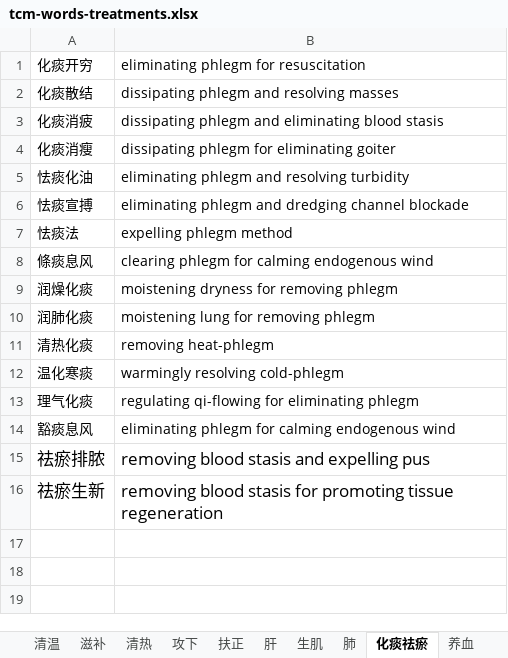
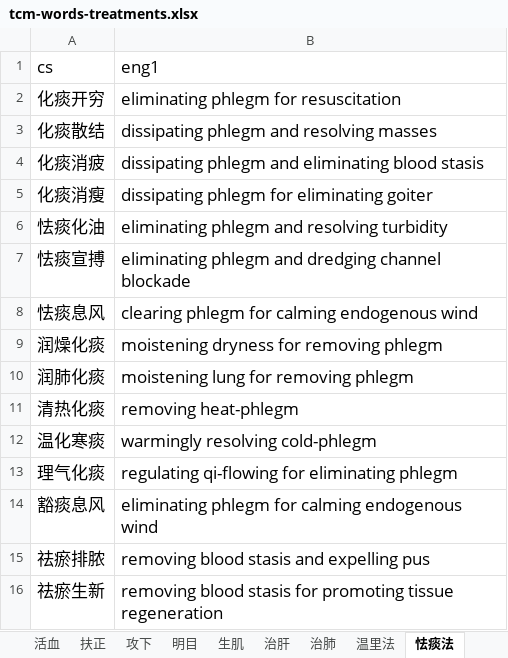
Before and after one commit to hopeng/acuman, an Excel workbook: docs/tcm-words-treatments.xlsx, sheet 怯痰法, drawn as a sheet; values as stored, in another font and other column widths than the file's, no borders; removed rows and columns are numbered as before the commit, all else as after; the diff names each change by its address in the sheet, - before the commit and + after, or states it on an @@ line.

```diff
--- a/docs/tcm-words-treatments.xlsx (sheet 怯痰法)
+++ b/docs/tcm-words-treatments.xlsx (sheet 怯痰法)
-sheet tab: 肝
+sheet tab: 治肝
-sheet tab: 肺
+sheet tab: 治肺
-sheet tab: 化痰祛瘀
+sheet tab: 怯痰法
-sheet tab: 清温
@@ sheet tab order changed: 活血 | 扶正 | 攻下 | 明目 | 生肌 | 治肝 | 治肺 | 温里法 | 怯痰法 @@
+row 1: cs | eng1
@@ A2:B7 text size: larger @@
-row 7: 怯痰法 | expelling phlegm method
-A8: 條痰息风
+A8: 怯痰息风
@@ A8:B14 text size: larger @@
```
Also changed, not shown: sheet 温里法, sheet 治法, sheet 滋补, sheet 清熱法, sheet 解表法, sheet 养血, 10 more sheets, other sheet tabs, 5 other files.
